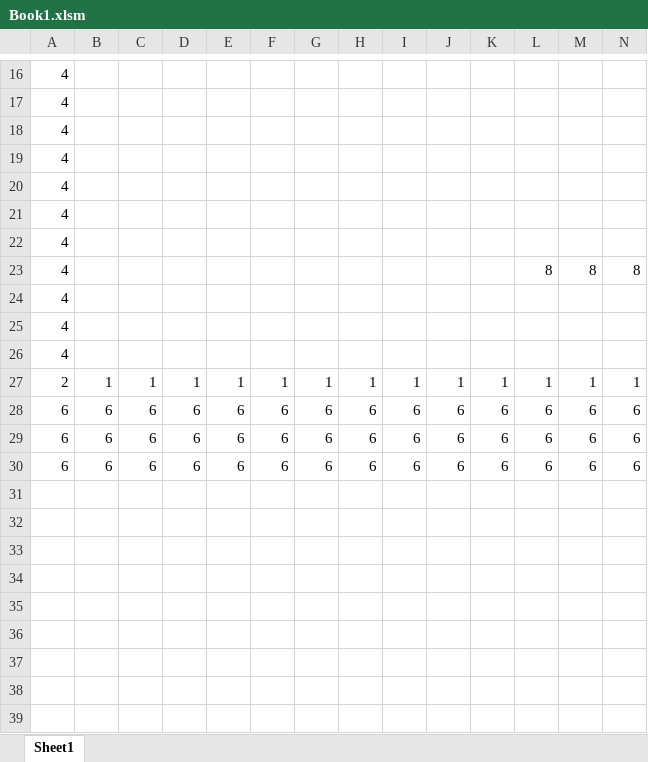
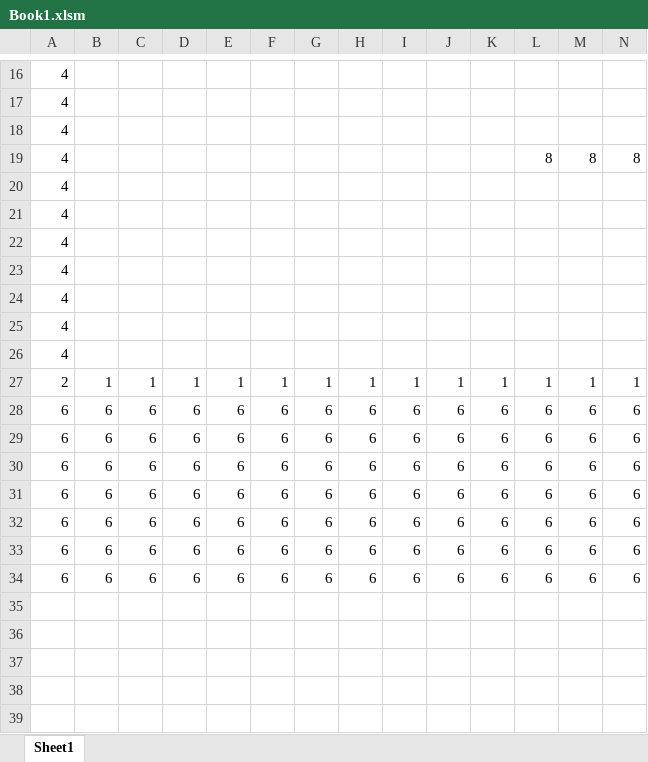
Before and after one commit to shingo2005030270820050302708-afk/GameProductionPractice1, an Excel workbook: team_production/Book1.xlsm, sheet Sheet1, drawn as a sheet; only a part is shown, gaps mark what is left out; values as stored, in another font and other column widths than the file's, no borders; rows hold the shown columns only; the diff names each change by its address in the sheet, - before the commit and + after, or states it on an @@ line.

```diff
--- a/team_production/Book1.xlsm (sheet Sheet1)
+++ b/team_production/Book1.xlsm (sheet Sheet1)
@@ row 23 moved to row 19: 4 @@
-row 31: (empty)
+row 31: 6 | 6 | 6 | 6 | 6 | 6 | 6 | 6 | 6 | 6 | 6 | 6 | 6 | 6
-row 32: (empty)
+row 32: 6 | 6 | 6 | 6 | 6 | 6 | 6 | 6 | 6 | 6 | 6 | 6 | 6 | 6
-row 33: (empty)
+row 33: 6 | 6 | 6 | 6 | 6 | 6 | 6 | 6 | 6 | 6 | 6 | 6 | 6 | 6
-row 34: (empty)
+row 34: 6 | 6 | 6 | 6 | 6 | 6 | 6 | 6 | 6 | 6 | 6 | 6 | 6 | 6
```
Also changed, not shown: 7 other files.
